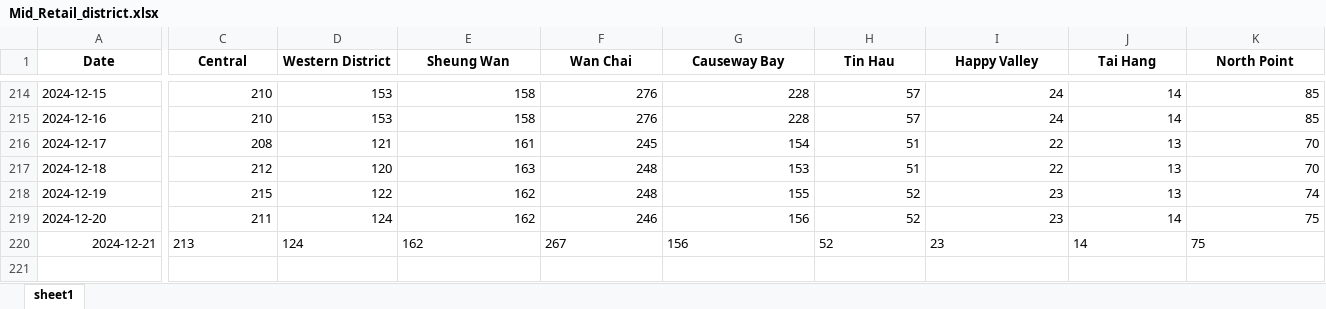
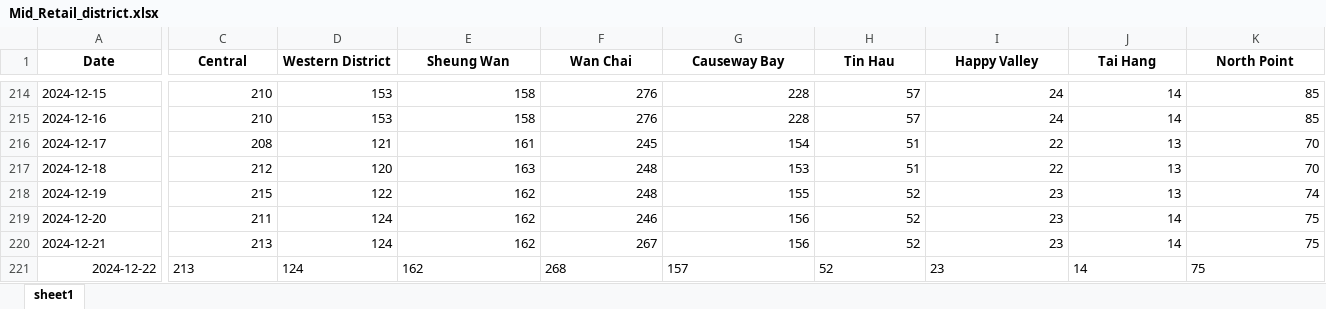
Before and after one commit to HKMAEC1/Runcode, an Excel workbook: Mid_Retail_district.xlsx, sheet sheet1, drawn as a sheet; only a part is shown, gaps mark what is left out; values as stored, in another font and other column widths than the file's, no borders; rows hold the shown columns only; the diff covers the shown part only; the diff names each change by its address in the sheet, - before the commit and + after, or states it on an @@ line.

```diff
--- a/Mid_Retail_district.xlsx (sheet sheet1)
+++ b/Mid_Retail_district.xlsx (sheet sheet1)
-A220 alignment: right
+A220 alignment: left
-C220:K220 alignment: left
+C220:K220 alignment: right
+row 221: 2024-12-22 | 213 | 124 | 162 | 268 | 157 | 52 | 23 | 14 | 75
```
Also changed, not shown: cell formats elsewhere in this sheet.
